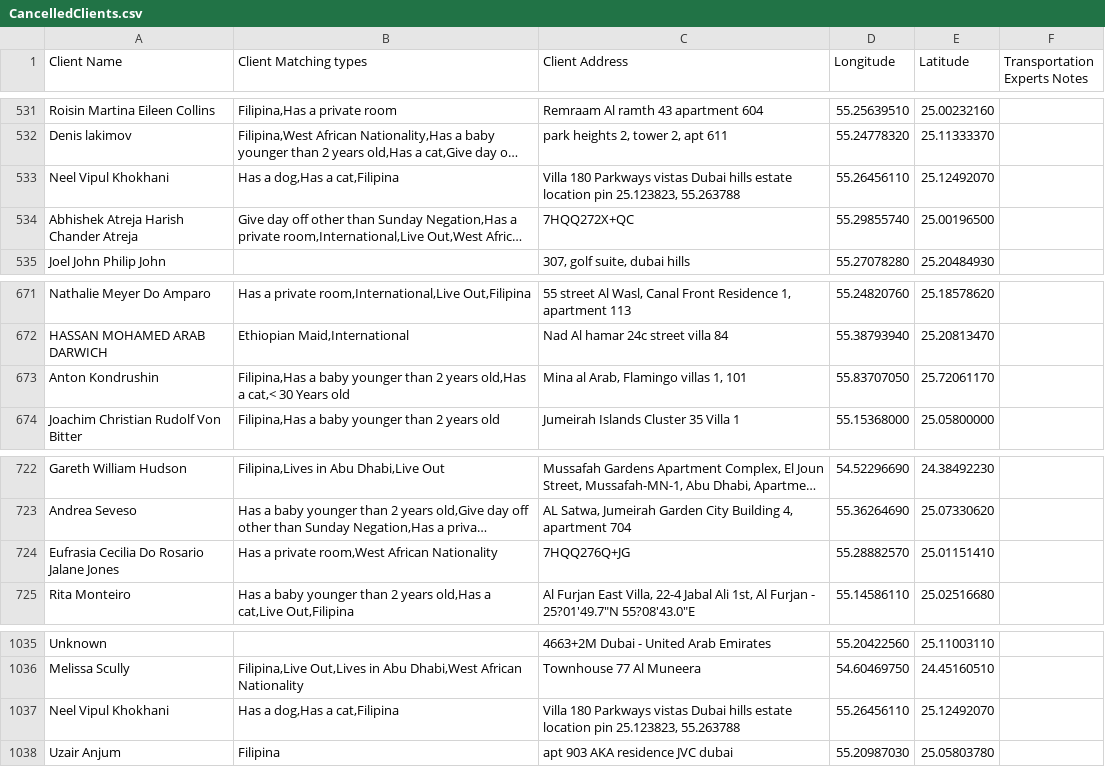
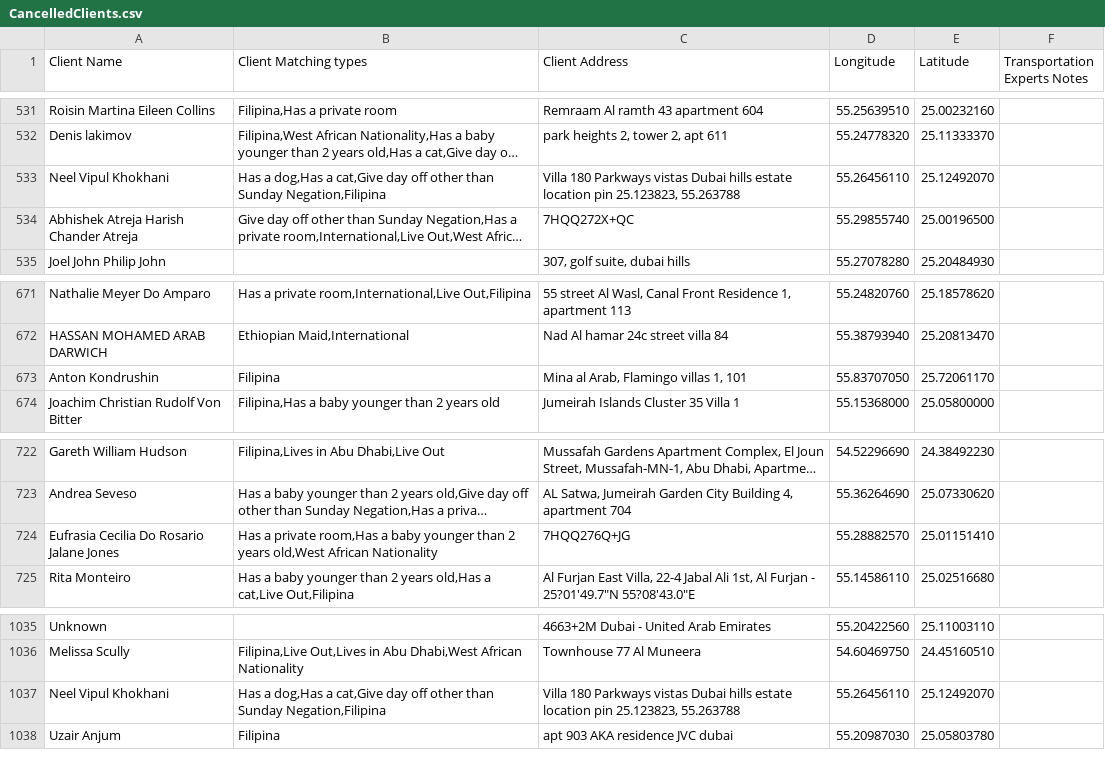
Before and after one commit to charbelchdid/map, a CSV file: CancelledClients.csv, drawn as a sheet; only a part is shown, gaps mark what is left out; long unchanged cells end in …; the diff names each change by its address in the sheet, - before the commit and + after, or states it on an @@ line.

Commit message:
Update Live-out Clients Tracking   AVAILABLE CSV on 2025-05-25T09:33:58.787Z

```diff
--- a/CancelledClients.csv
+++ b/CancelledClients.csv
-B533 (Client Matching types): …dog,Has a cat,Filipina
+B533 (Client Matching types): …dog,Has a cat,Give day off other than Sunday Negation,Filipina
-B673 (Client Matching types): Filipina,Has a baby younger than 2 years old,Has a cat,< 30 Years old
+B673 (Client Matching types): Filipina
-B724 (Client Matching types): …a private room,West African Nationality
+B724 (Client Matching types): …a private room,Has a baby younger than 2 years old,West African Nationality
-B1037 (Client Matching types): …dog,Has a cat,Filipina
+B1037 (Client Matching types): …dog,Has a cat,Give day off other than Sunday Negation,Filipina
```
